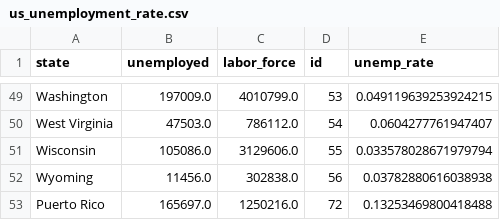
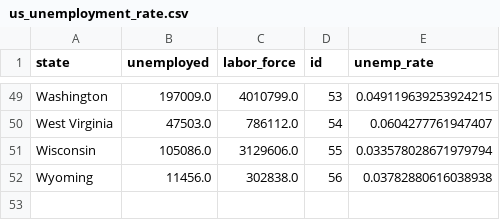
Before and after one commit to gmelmed/gmelmed.github.io, a CSV file: data/us_unemployment_rate.csv, drawn as a sheet; only a part is shown, gaps mark what is left out; the diff names each change by its address in the sheet, - before the commit and + after, or states it on an @@ line.

Commit message:
No Puerto Rico

```diff
--- a/data/us_unemployment_rate.csv
+++ b/data/us_unemployment_rate.csv
-row 53: Puerto Rico | 165697.0 | 1250216.0 | 72 | 0.13253469800418488
```
